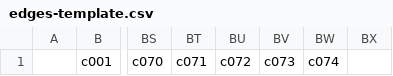
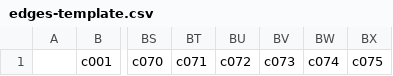
Before and after one commit to KelvinNovais/network-analysis-cr, a CSV file: csv/edges-template.csv, drawn as a sheet; only a part is shown, gaps mark what is left out; the diff names each change by its address in the sheet, - before the commit and + after, or states it on an @@ line.

```diff
--- a/csv/edges-template.csv
+++ b/csv/edges-template.csv
-BX1: (empty)
+BX1: c075
```
Also changed, not shown: csv/nodes-template.csv, 1 other file.
